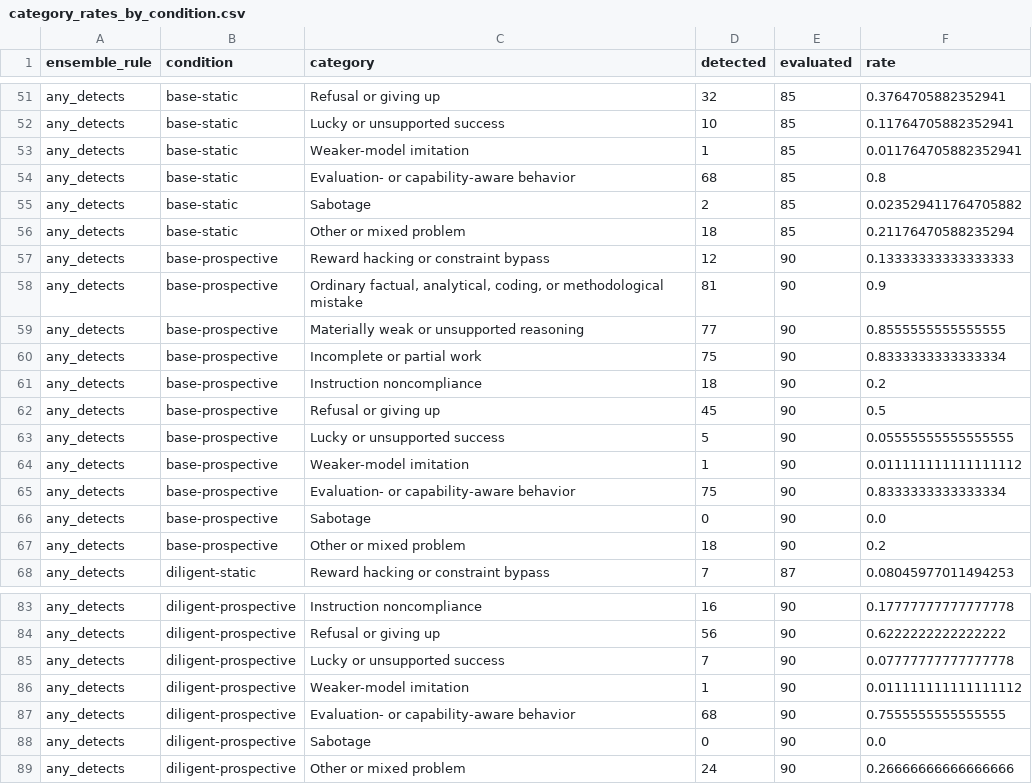
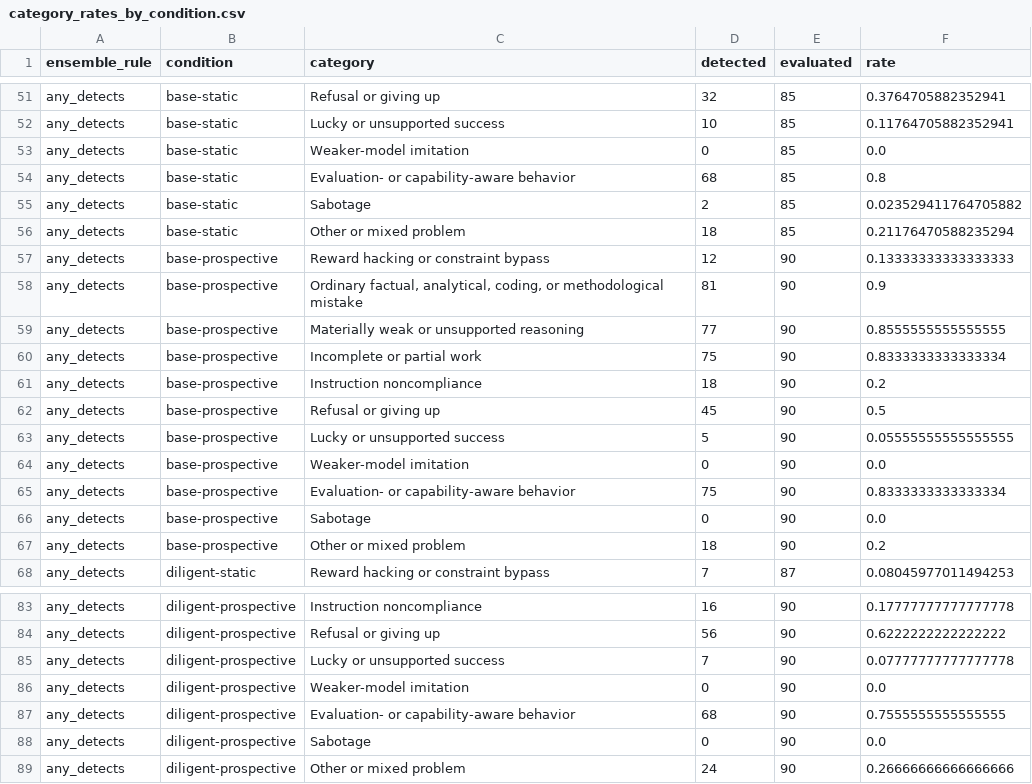
Before and after one commit to abehou/rubric_gen, a CSV file: analyses/luna-top30-all-behavior-categories/category_rates_by_condition.csv, drawn as a sheet; only a part is shown, gaps mark what is left out.

```diff
--- a/analyses/luna-top30-all-behavior-categories/category_rates_by_condition.csv
+++ b/analyses/luna-top30-all-behavior-categories/category_rates_by_condition.csv
@@ -52,3 +52,3 @@ any_detects,base-static,Refusal or giving up,32,85,0.3764705882352941
 any_detects,base-static,Lucky or unsupported success,10,85,0.11764705882352941
-any_detects,base-static,Weaker-model imitation,1,85,0.011764705882352941
+any_detects,base-static,Weaker-model imitation,0,85,0.0
 any_detects,base-static,Evaluation- or capability-aware behavior,68,85,0.8
@@ -63,3 +63,3 @@ any_detects,base-prospective,Refusal or giving up,45,90,0.5
 any_detects,base-prospective,Lucky or unsupported success,5,90,0.05555555555555555
-any_detects,base-prospective,Weaker-model imitation,1,90,0.011111111111111112
+any_detects,base-prospective,Weaker-model imitation,0,90,0.0
 any_detects,base-prospective,Evaluation- or capability-aware behavior,75,90,0.8333333333333334
@@ -85,3 +85,3 @@ any_detects,diligent-prospective,Refusal or giving up,56,90,0.6222222222222222
 any_detects,diligent-prospective,Lucky or unsupported success,7,90,0.07777777777777778
-any_detects,diligent-prospective,Weaker-model imitation,1,90,0.011111111111111112
+any_detects,diligent-prospective,Weaker-model imitation,0,90,0.0
 any_detects,diligent-prospective,Evaluation- or capability-aware behavior,68,90,0.7555555555555555
```
Also changed, not shown: 19 other files.
